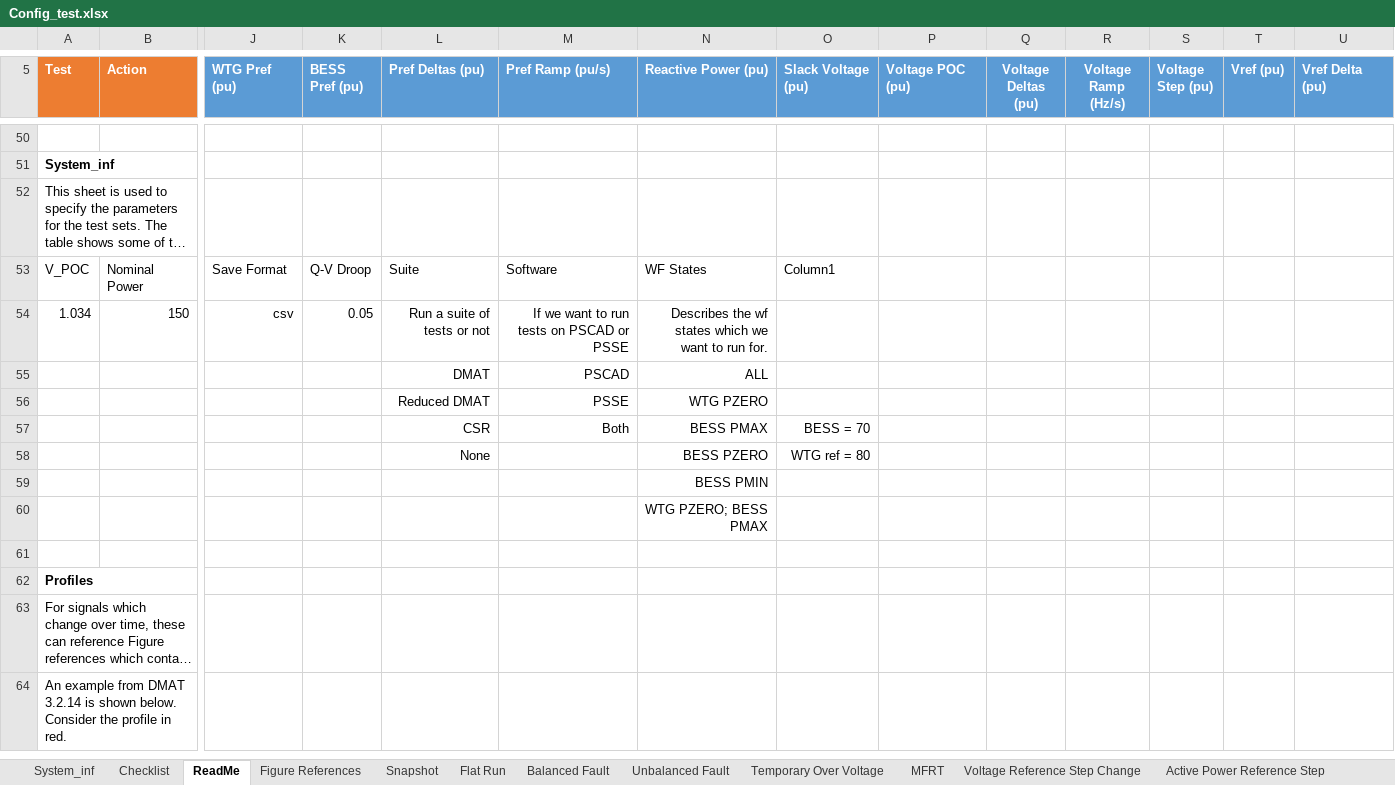
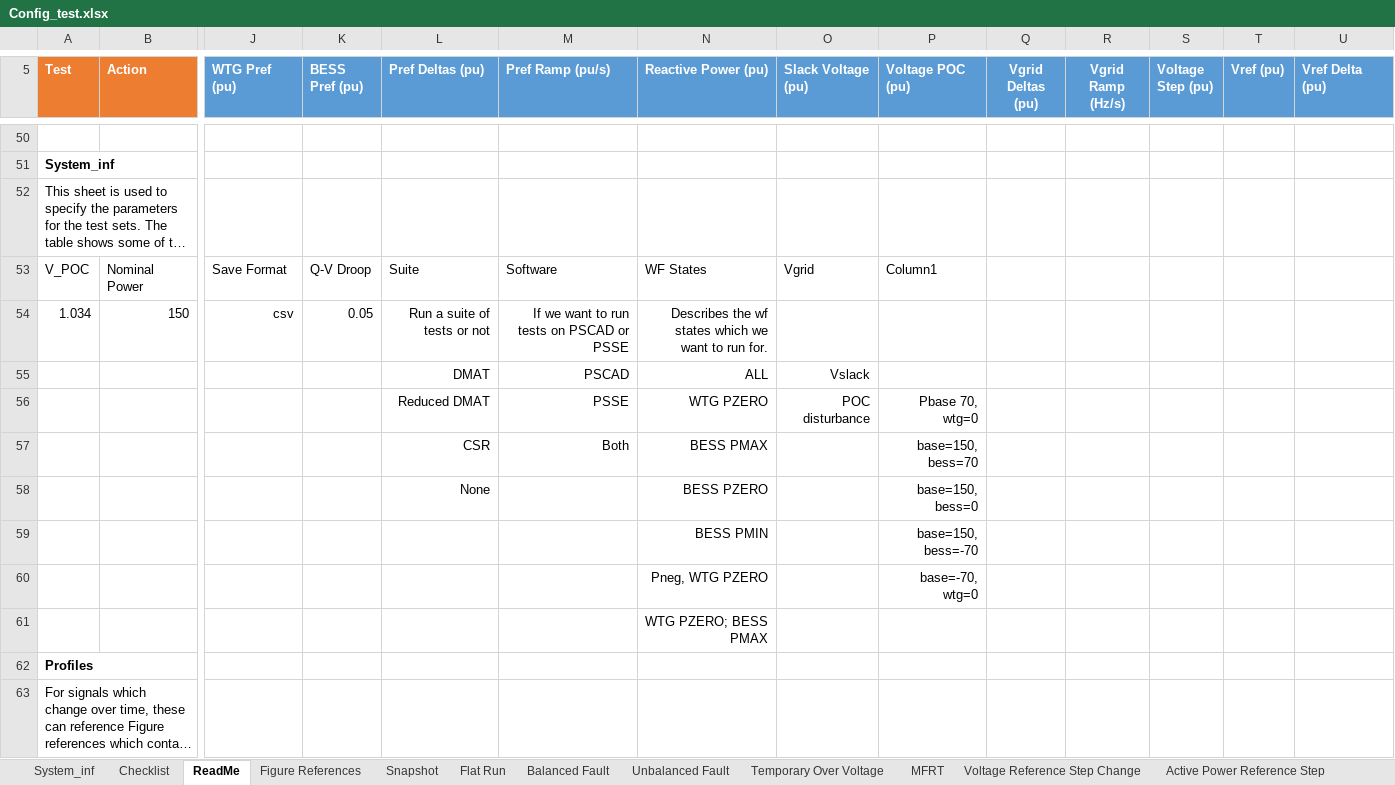
Before and after one commit to Windlab-Insights/junction_rivers_stage2, an Excel workbook: src/junction_rivers/PSCAD/scripts/Config_test.xlsx, sheet ReadMe, drawn as a sheet; only a part is shown, gaps mark what is left out; the shorter side is filled out with more unchanged rows; long unchanged cells end in …; values as stored, in another font and other column widths than the file's, no borders; charts and pictures and table styles not drawn; removed rows and columns are numbered as before the commit, all else as after; rows hold the shown columns only; the diff names each change by its address in the sheet, - before the commit and + after, or states it on an @@ line.

Commit message:
add fault via fault voltage ability and specify Vgrid is vslack or vpoc disturbance ability

```diff
--- a/src/junction_rivers/PSCAD/scripts/Config_test.xlsx (sheet ReadMe)
+++ b/src/junction_rivers/PSCAD/scripts/Config_test.xlsx (sheet ReadMe)
-Q5: Voltage Deltas (pu)
+Q5: Vgrid Deltas (pu)
-R5: Voltage Ramp (Hz/s)
+R5: Vgrid Ramp (Hz/s)
-O53 (Slack Voltage (pu)): Column1
+O53 (Slack Voltage (pu)): Vgrid
-P53 (Voltage POC (pu)): (empty)
+P53 (Voltage POC (pu)): Column1
-O55 (Slack Voltage (pu)): (empty)
+O55 (Slack Voltage (pu)): Vslack
-O56 (Slack Voltage (pu)): (empty)
+O56 (Slack Voltage (pu)): POC disturbance
-P56 (Voltage POC (pu)): (empty)
+P56 (Voltage POC (pu)): Pbase 70, wtg=0
-O57 (Slack Voltage (pu)): BESS = 70
+O57 (Slack Voltage (pu)): (empty)
-P57 (Voltage POC (pu)): (empty)
+P57 (Voltage POC (pu)): base=150, bess=70
-O58 (Slack Voltage (pu)): WTG ref = 80
+O58 (Slack Voltage (pu)): (empty)
-P58 (Voltage POC (pu)): (empty)
+P58 (Voltage POC (pu)): base=150, bess=0
-P59 (Voltage POC (pu)): (empty)
+P59 (Voltage POC (pu)): base=150, bess=-70
+row 60:  |  |  |  |  |  | Pneg, WTG PZERO |  | base=-70, wtg=0
-row 61: (empty)
```
Also changed, not shown: sheet Checklist, sheet Grid Voltage Change, sheet Active Power Reference Step, sheet Voltage Reference Step Change, sheet Balanced Fault, sheet Unbalanced Fault, 2 more sheets, 3 other files.
